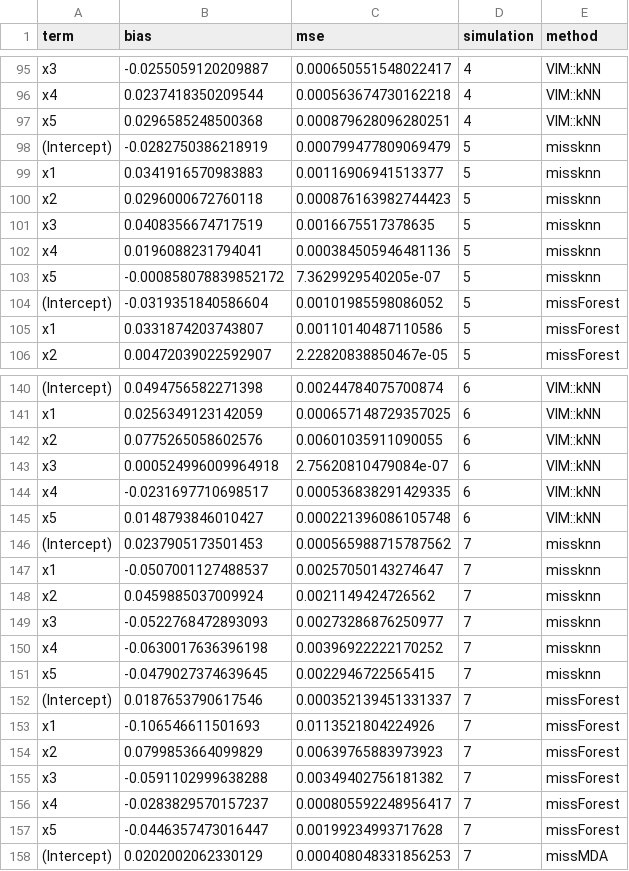
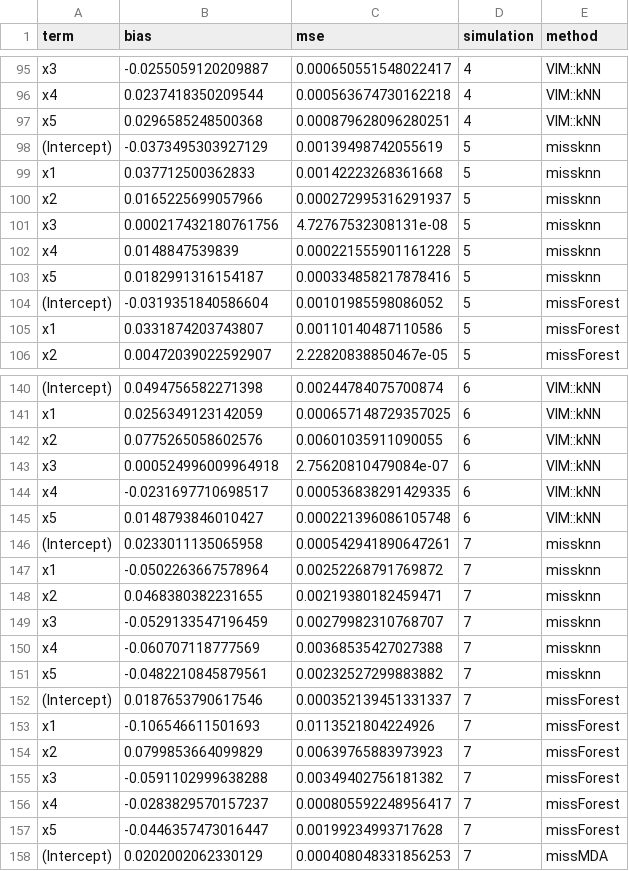
Before and after one commit to ielbadisy/missknn, a CSV file: inst/benchmark/output/coefficient_results.csv, drawn as a sheet; only a part is shown, gaps mark what is left out; the diff covers the shown part only.

Commit message:
Refresh benchmark coefficient results

```diff
--- a/inst/benchmark/output/coefficient_results.csv
+++ b/inst/benchmark/output/coefficient_results.csv
@@ -97,8 +97,8 @@
 "x5",0.0296585248500368,0.000879628096280251,4,"VIM::kNN"
-"(Intercept)",-0.0282750386218919,0.000799477809069479,5,"missknn"
-"x1",0.0341916570983883,0.00116906941513377,5,"missknn"
-"x2",0.0296000672760118,0.000876163982744423,5,"missknn"
-"x3",0.0408356674717519,0.0016675517378635,5,"missknn"
-"x4",0.0196088231794041,0.000384505946481136,5,"missknn"
-"x5",-0.000858078839852172,7.3629929540205e-07,5,"missknn"
+"(Intercept)",-0.0373495303927129,0.00139498742055619,5,"missknn"
+"x1",0.037712500362833,0.00142223268361668,5,"missknn"
+"x2",0.0165225699057966,0.000272995316291937,5,"missknn"
+"x3",0.000217432180761756,4.72767532308131e-08,5,"missknn"
+"x4",0.0148847539839,0.000221555901161228,5,"missknn"
+"x5",0.0182991316154187,0.000334858217878416,5,"missknn"
 "(Intercept)",-0.0319351840586604,0.00101985598086052,5,"missForest"
@@ -145,8 +145,8 @@
 "x5",0.0148793846010427,0.000221396086105748,6,"VIM::kNN"
-"(Intercept)",0.0237905173501453,0.000565988715787562,7,"missknn"
-"x1",-0.0507001127488537,0.00257050143274647,7,"missknn"
-"x2",0.0459885037009924,0.0021149424726562,7,"missknn"
-"x3",-0.0522768472893093,0.00273286876250977,7,"missknn"
-"x4",-0.0630017636396198,0.00396922222170252,7,"missknn"
-"x5",-0.0479027374639645,0.0022946722565415,7,"missknn"
+"(Intercept)",0.0233011135065958,0.000542941890647261,7,"missknn"
+"x1",-0.0502263667578964,0.00252268791769872,7,"missknn"
+"x2",0.0468380382231655,0.00219380182459471,7,"missknn"
+"x3",-0.0529133547196459,0.00279982310768707,7,"missknn"
+"x4",-0.060707118777569,0.00368535427027388,7,"missknn"
+"x5",-0.0482210845879561,0.00232527299883882,7,"missknn"
 "(Intercept)",0.0187653790617546,0.000352139451331337,7,"missForest"
```
Also changed, not shown: 96 edited cells elsewhere in this file.
